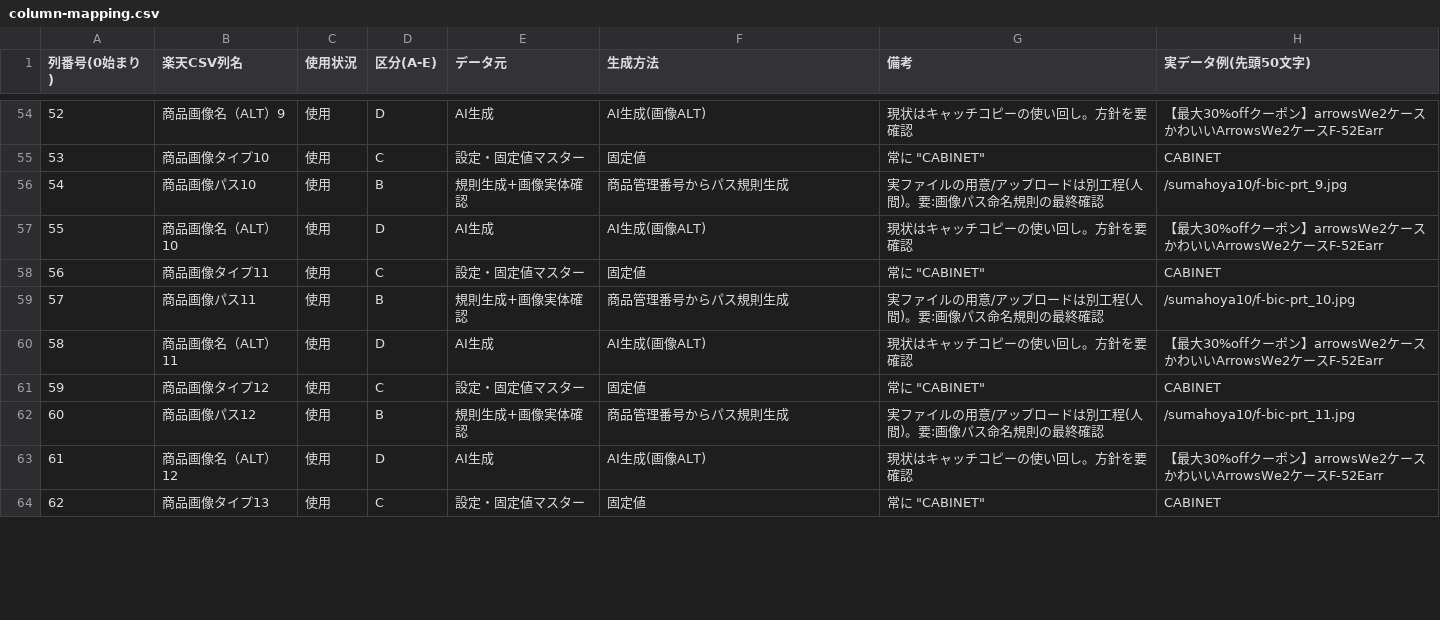
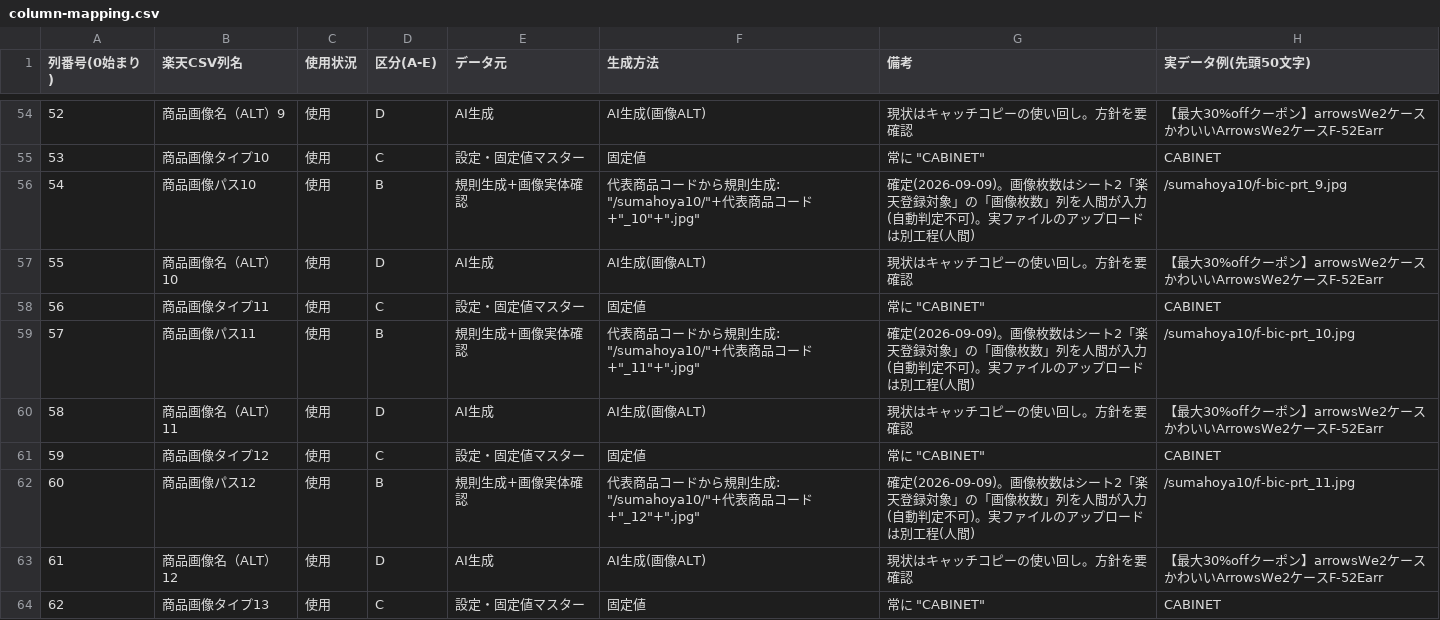
Before and after one commit to makoto-sk8santa/rakuten_item_upload, a CSV file: docs/reference/column-mapping.csv, drawn as a sheet; only a part is shown, gaps mark what is left out; the diff covers the shown part only.

```diff
--- a/docs/reference/column-mapping.csv
+++ b/docs/reference/column-mapping.csv
@@ -55,9 +55,9 @@
 53,商品画像タイプ10,使用,C,設定・固定値マスター,固定値,"常に ""CABINET""",CABINET
-54,商品画像パス10,使用,B,規則生成+画像実体確認,商品管理番号からパス規則生成,実ファイルの用意/アップロードは別工程(人間)。要:画像パス命名規則の最終確認,/sumahoya10/f-bic-prt_9.jpg
+54,商品画像パス10,使用,B,規則生成+画像実体確認,"代表商品コードから規則生成: ""/sumahoya10/""+代表商品コード+""_10""+"".jpg""",確定(2026-09-09)。画像枚数はシート2「楽天登録対象」の「画像枚数」列を人間が入力(自動判定不可)。実ファイルのアップロードは別工程(人間),/sumahoya10/f-bic-prt_9.jpg
 55,商品画像名（ALT）10,使用,D,AI生成,AI生成(画像ALT),現状はキャッチコピーの使い回し。方針を要確認,【最大30%offクーポン】arrowsWe2ケースかわいいArrowsWe2ケースF-52Earr
 56,商品画像タイプ11,使用,C,設定・固定値マスター,固定値,"常に ""CABINET""",CABINET
-57,商品画像パス11,使用,B,規則生成+画像実体確認,商品管理番号からパス規則生成,実ファイルの用意/アップロードは別工程(人間)。要:画像パス命名規則の最終確認,/sumahoya10/f-bic-prt_10.jpg
+57,商品画像パス11,使用,B,規則生成+画像実体確認,"代表商品コードから規則生成: ""/sumahoya10/""+代表商品コード+""_11""+"".jpg""",確定(2026-09-09)。画像枚数はシート2「楽天登録対象」の「画像枚数」列を人間が入力(自動判定不可)。実ファイルのアップロードは別工程(人間),/sumahoya10/f-bic-prt_10.jpg
 58,商品画像名（ALT）11,使用,D,AI生成,AI生成(画像ALT),現状はキャッチコピーの使い回し。方針を要確認,【最大30%offクーポン】arrowsWe2ケースかわいいArrowsWe2ケースF-52Earr
 59,商品画像タイプ12,使用,C,設定・固定値マスター,固定値,"常に ""CABINET""",CABINET
-60,商品画像パス12,使用,B,規則生成+画像実体確認,商品管理番号からパス規則生成,実ファイルの用意/アップロードは別工程(人間)。要:画像パス命名規則の最終確認,/sumahoya10/f-bic-prt_11.jpg
+60,商品画像パス12,使用,B,規則生成+画像実体確認,"代表商品コードから規則生成: ""/sumahoya10/""+代表商品コード+""_12""+"".jpg""",確定(2026-09-09)。画像枚数はシート2「楽天登録対象」の「画像枚数」列を人間が入力(自動判定不可)。実ファイルのアップロードは別工程(人間),/sumahoya10/f-bic-prt_11.jpg
 61,商品画像名（ALT）12,使用,D,AI生成,AI生成(画像ALT),現状はキャッチコピーの使い回し。方針を要確認,【最大30%offクーポン】arrowsWe2ケースかわいいArrowsWe2ケースF-52Earr
```
Also changed, not shown: 36 edited cells elsewhere in this file, 9 other files.
